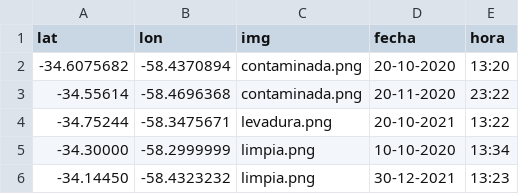
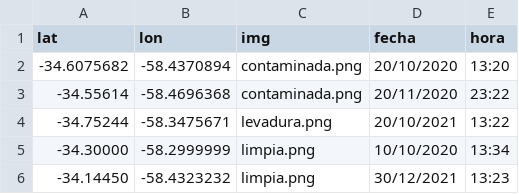
Before and after one commit to FelipeCarosella1/DetectandoMicroorganismos, a CSV file: cordenadas.csv, drawn as a sheet.

```diff
--- a/cordenadas.csv
+++ b/cordenadas.csv
@@ -1,6 +1,6 @@
 lat,lon,img,fecha,hora
--34.6075682,-58.4370894,"contaminada.png",20-10-2020,13:20
--34.55614,-58.4696368,"contaminada.png",20-11-2020,23:22
--34.75244,-58.3475671,"levadura.png",20-10-2021,13:22
--34.30000,-58.2999999,"limpia.png",10-10-2020,13:34
--34.14450,-58.4323232,"limpia.png",30-12-2021,13:23
+-34.6075682,-58.4370894,"contaminada.png",20/10/2020,13:20
+-34.55614,-58.4696368,"contaminada.png",20/11/2020,23:22
+-34.75244,-58.3475671,"levadura.png",20/10/2021,13:22
+-34.30000,-58.2999999,"limpia.png",10/10/2020,13:34
+-34.14450,-58.4323232,"limpia.png",30/12/2021,13:23
```
Also changed, not shown: 1 other file.
